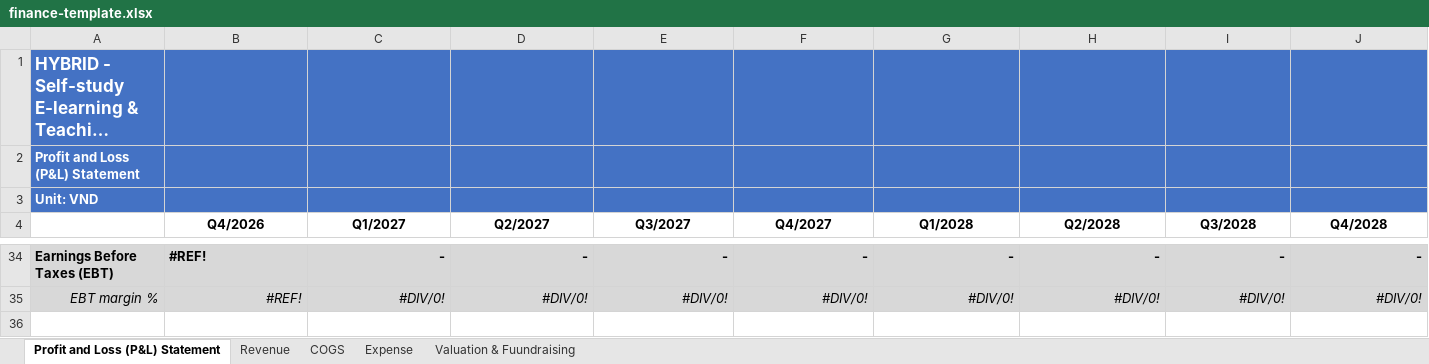
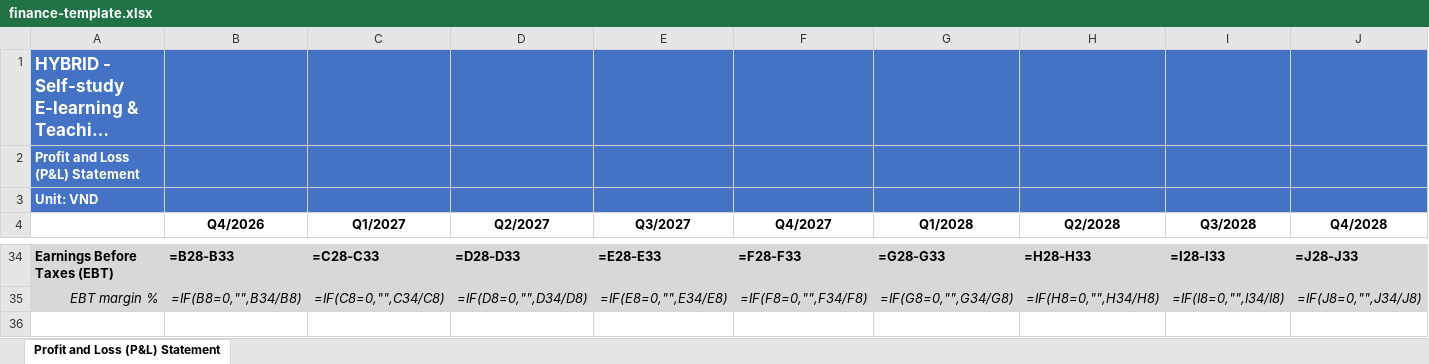
Before and after one commit to NEXUS-FOR-STARTUP/nexus-platform, an Excel workbook: apps/web-1/public/templates/finance-template.xlsx, sheet Profit and Loss (P&L) Statement, drawn as a sheet; only a part is shown, gaps mark what is left out; long unchanged cells end in …; values as stored, in another font and other column widths than the file's, no borders; formulas without a stored value are shown as written; the diff covers the shown part only; the diff names each change by its address in the sheet, - before the commit and + after, or states it on an @@ line.

```diff
--- a/apps/web-1/public/templates/finance-template.xlsx (sheet Profit and Loss (P&L) Statement)
+++ b/apps/web-1/public/templates/finance-template.xlsx (sheet Profit and Loss (P&L) Statement)
-sheet tab: Revenue
-sheet tab: COGS
-sheet tab: Expense
-sheet tab: Valuation & Fuundraising
-B34 (Q4/2026): #REF!
+B34 (Q4/2026): =B28-B33
-C34 (Q1/2027): -
+C34 (Q1/2027): =C28-C33
-D34 (Q2/2027): -
+D34 (Q2/2027): =D28-D33
-E34 (Q3/2027): -
+E34 (Q3/2027): =E28-E33
-F34 (Q4/2027): -
+F34 (Q4/2027): =F28-F33
-G34 (Q1/2028): -
+G34 (Q1/2028): =G28-G33
-H34 (Q2/2028): -
+H34 (Q2/2028): =H28-H33
-I34 (Q3/2028): -
+I34 (Q3/2028): =I28-I33
-J34 (Q4/2028): -
+J34 (Q4/2028): =J28-J33
-B35 (Q4/2026): #REF!
+B35 (Q4/2026): =IF(B8=0,"",B34/B8)
-C35 (Q1/2027): #DIV/0!
+C35 (Q1/2027): =IF(C8=0,"",C34/C8)
-D35 (Q2/2027): #DIV/0!
+D35 (Q2/2027): =IF(D8=0,"",D34/D8)
-E35 (Q3/2027): #DIV/0!
+E35 (Q3/2027): =IF(E8=0,"",E34/E8)
-F35 (Q4/2027): #DIV/0!
+F35 (Q4/2027): =IF(F8=0,"",F34/F8)
-G35 (Q1/2028): #DIV/0!
+G35 (Q1/2028): =IF(G8=0,"",G34/G8)
-H35 (Q2/2028): #DIV/0!
+H35 (Q2/2028): =IF(H8=0,"",H34/H8)
-I35 (Q3/2028): #DIV/0!
+I35 (Q3/2028): =IF(I8=0,"",I34/I8)
-J35 (Q4/2028): #DIV/0!
+J35 (Q4/2028): =IF(J8=0,"",J34/J8)
```
Also changed, not shown: 117 edited cells and cell formats elsewhere in this sheet, 7 other files.
